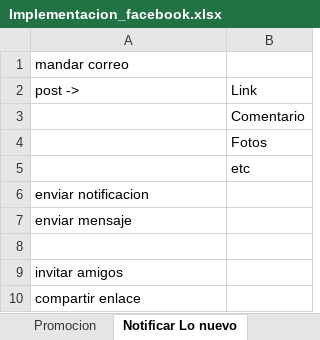
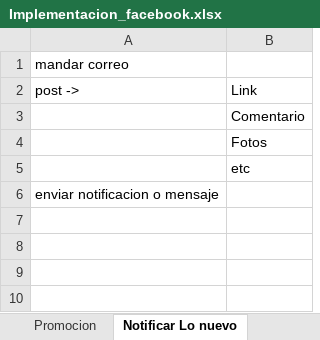
Before and after one commit to BenjaOtero/trend-ecommerce, an Excel workbook: varios/Implementacion_facebook.xlsx, sheet Notificar Lo nuevo, drawn as a sheet; values as stored, in another font and other column widths than the file's, no borders; the diff names each change by its address in the sheet, - before the commit and + after, or states it on an @@ line.

```diff
--- a/varios/Implementacion_facebook.xlsx (sheet Notificar Lo nuevo)
+++ b/varios/Implementacion_facebook.xlsx (sheet Notificar Lo nuevo)
-A6: enviar notificacion
+A6: enviar notificacion o mensaje
-row 7: enviar mensaje
-row 8: (empty)
-row 9: invitar amigos
-row 10: compartir enlace
```
Also changed, not shown: sheet Promocion.
